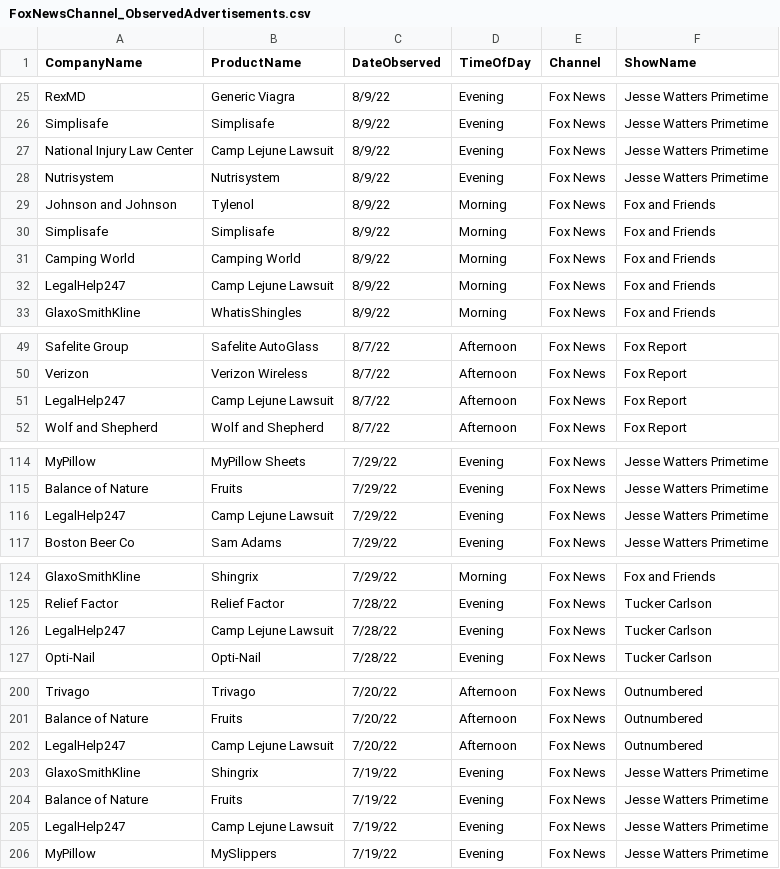
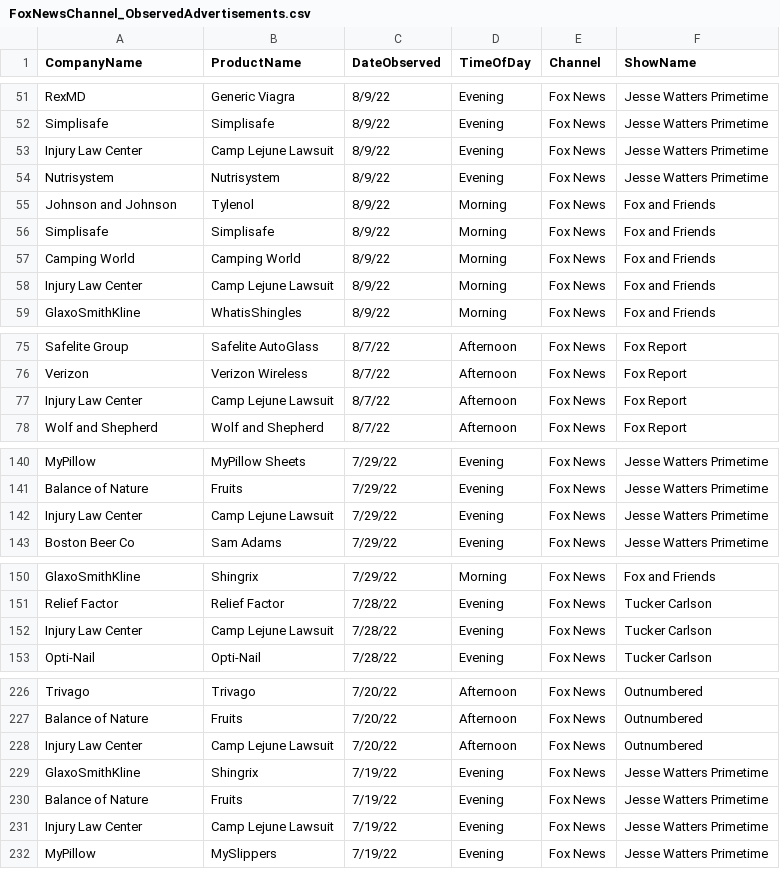
Before and after one commit to whoadvertiseson/whoadvertiseson, a CSV file: FoxNews/FoxNewsChannel_ObservedAdvertisements.csv, drawn as a sheet; only a part is shown, gaps mark what is left out; the diff covers the shown part only.

```diff
--- a/FoxNews/FoxNewsChannel_ObservedAdvertisements.csv
+++ b/FoxNews/FoxNewsChannel_ObservedAdvertisements.csv
@@ -26,3 +52,3 @@ RexMD,Generic Viagra,8/9/22,Evening,Fox News,Jesse Watters Primetime
 Simplisafe,Simplisafe,8/9/22,Evening,Fox News,Jesse Watters Primetime
-National Injury Law Center,Camp Lejune Lawsuit,8/9/22,Evening,Fox News,Jesse Watters Primetime
+Injury Law Center,Camp Lejune Lawsuit,8/9/22,Evening,Fox News,Jesse Watters Primetime
 Nutrisystem,Nutrisystem,8/9/22,Evening,Fox News,Jesse Watters Primetime
@@ -31,3 +57,3 @@ Simplisafe,Simplisafe,8/9/22,Morning,Fox News,Fox and Friends
 Camping World,Camping World,8/9/22,Morning,Fox News,Fox and Friends
-LegalHelp247,Camp Lejune Lawsuit,8/9/22,Morning,Fox News,Fox and Friends
+Injury Law Center,Camp Lejune Lawsuit,8/9/22,Morning,Fox News,Fox and Friends
 GlaxoSmithKline,WhatisShingles,8/9/22,Morning,Fox News,Fox and Friends
@@ -50,3 +76,3 @@ Safelite Group,Safelite AutoGlass,8/7/22,Afternoon,Fox News,Fox Report
 Verizon,Verizon Wireless,8/7/22,Afternoon,Fox News,Fox Report
-LegalHelp247,Camp Lejune Lawsuit,8/7/22,Afternoon,Fox News,Fox Report
+Injury Law Center,Camp Lejune Lawsuit,8/7/22,Afternoon,Fox News,Fox Report
 Wolf and Shepherd,Wolf and Shepherd,8/7/22,Afternoon,Fox News,Fox Report
@@ -115,3 +141,3 @@ MyPillow,MyPillow Sheets,7/29/22,Evening,Fox News,Jesse Watters Primetime
 Balance of Nature,Fruits,7/29/22,Evening,Fox News,Jesse Watters Primetime
-LegalHelp247,Camp Lejune Lawsuit,7/29/22,Evening,Fox News,Jesse Watters Primetime
+Injury Law Center,Camp Lejune Lawsuit,7/29/22,Evening,Fox News,Jesse Watters Primetime
 Boston Beer Co,Sam Adams,7/29/22,Evening,Fox News,Jesse Watters Primetime
@@ -125,3 +151,3 @@ GlaxoSmithKline,Shingrix,7/29/22,Morning,Fox News,Fox and Friends
 Relief Factor,Relief Factor,7/28/22,Evening,Fox News,Tucker Carlson
-LegalHelp247,Camp Lejune Lawsuit,7/28/22,Evening,Fox News,Tucker Carlson
+Injury Law Center,Camp Lejune Lawsuit,7/28/22,Evening,Fox News,Tucker Carlson
 Opti-Nail,Opti-Nail,7/28/22,Evening,Fox News,Tucker Carlson
@@ -201,6 +227,6 @@ Trivago,Trivago,7/20/22,Afternoon,Fox News,Outnumbered
 Balance of Nature,Fruits,7/20/22,Afternoon,Fox News,Outnumbered
-LegalHelp247,Camp Lejune Lawsuit,7/20/22,Afternoon,Fox News,Outnumbered
+Injury Law Center,Camp Lejune Lawsuit,7/20/22,Afternoon,Fox News,Outnumbered
 GlaxoSmithKline,Shingrix,7/19/22,Evening,Fox News,Jesse Watters Primetime
 Balance of Nature,Fruits,7/19/22,Evening,Fox News,Jesse Watters Primetime
-LegalHelp247,Camp Lejune Lawsuit,7/19/22,Evening,Fox News,Jesse Watters Primetime
+Injury Law Center,Camp Lejune Lawsuit,7/19/22,Evening,Fox News,Jesse Watters Primetime
 MyPillow,MySlippers,7/19/22,Evening,Fox News,Jesse Watters Primetime
```
Also changed, not shown: 26 added rows and 1 edited cell elsewhere in this file, FoxNews/FoxNewsChannel_RecentTopAdvertisers.csv, 1 other file.
